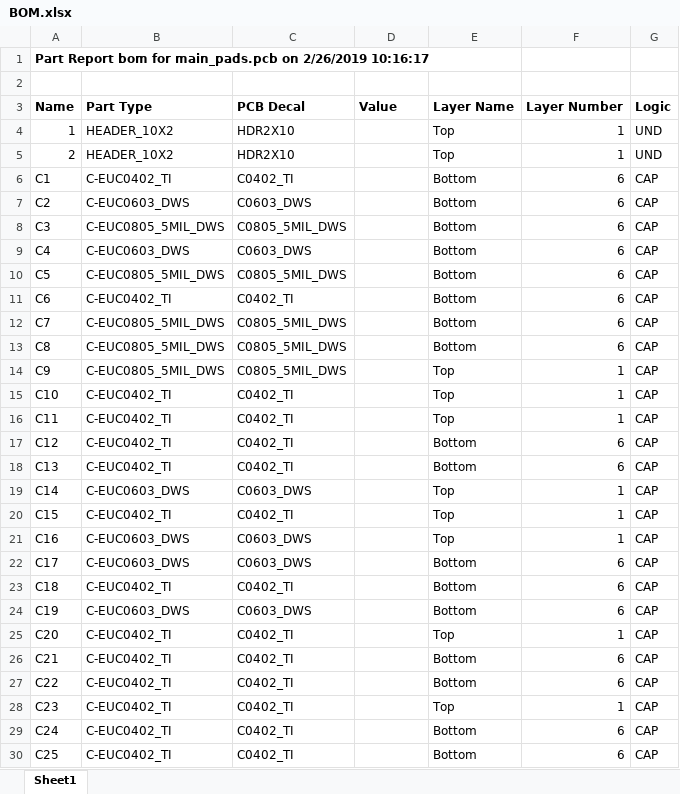
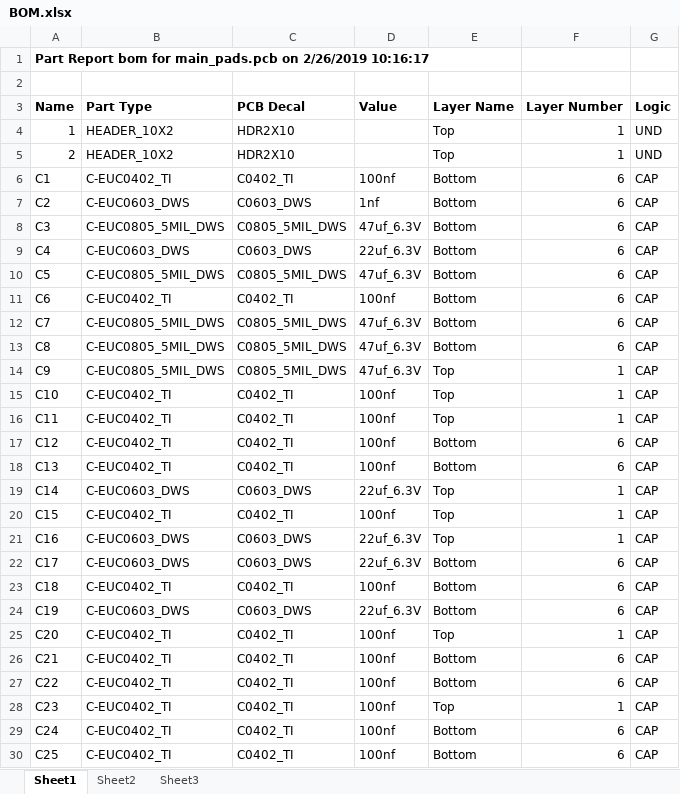
Before and after one commit to wzygzlm/EmbeddedNeuromophicCamera_PADS, an Excel workbook: BOM.xlsx, sheet Sheet1, drawn as a sheet; only a part is shown; values as stored, in another font and other column widths than the file's, no borders; the diff covers the shown part only; the diff names each change by its address in the sheet, - before the commit and + after, or states it on an @@ line.

Commit message:
Added values of part componenets in BOM.|

```diff
--- a/BOM.xlsx (sheet Sheet1)
+++ b/BOM.xlsx (sheet Sheet1)
+sheet tab: Sheet2
+sheet tab: Sheet3
-D6 (Value): (empty)
+D6 (Value): 100nf
-D7 (Value): (empty)
+D7 (Value): 1nf
-D8 (Value): (empty)
+D8 (Value): 47uf_6.3V
-D9 (Value): (empty)
+D9 (Value): 22uf_6.3V
-D10 (Value): (empty)
+D10 (Value): 47uf_6.3V
-D11 (Value): (empty)
+D11 (Value): 100nf
-D12:D14 (Value): (empty)
+D12:D14 (Value): 47uf_6.3V
-D15:D18 (Value): (empty)
+D15:D18 (Value): 100nf
-D19 (Value): (empty)
+D19 (Value): 22uf_6.3V
-D20 (Value): (empty)
+D20 (Value): 100nf
-D21:D22 (Value): (empty)
+D21:D22 (Value): 22uf_6.3V
-D23 (Value): (empty)
+D23 (Value): 100nf
-D24 (Value): (empty)
+D24 (Value): 22uf_6.3V
-D25:D30 (Value): (empty)
+D25:D30 (Value): 100nf
```
Also changed, not shown: 14 removed rows and 153 edited cells elsewhere in this sheet.
